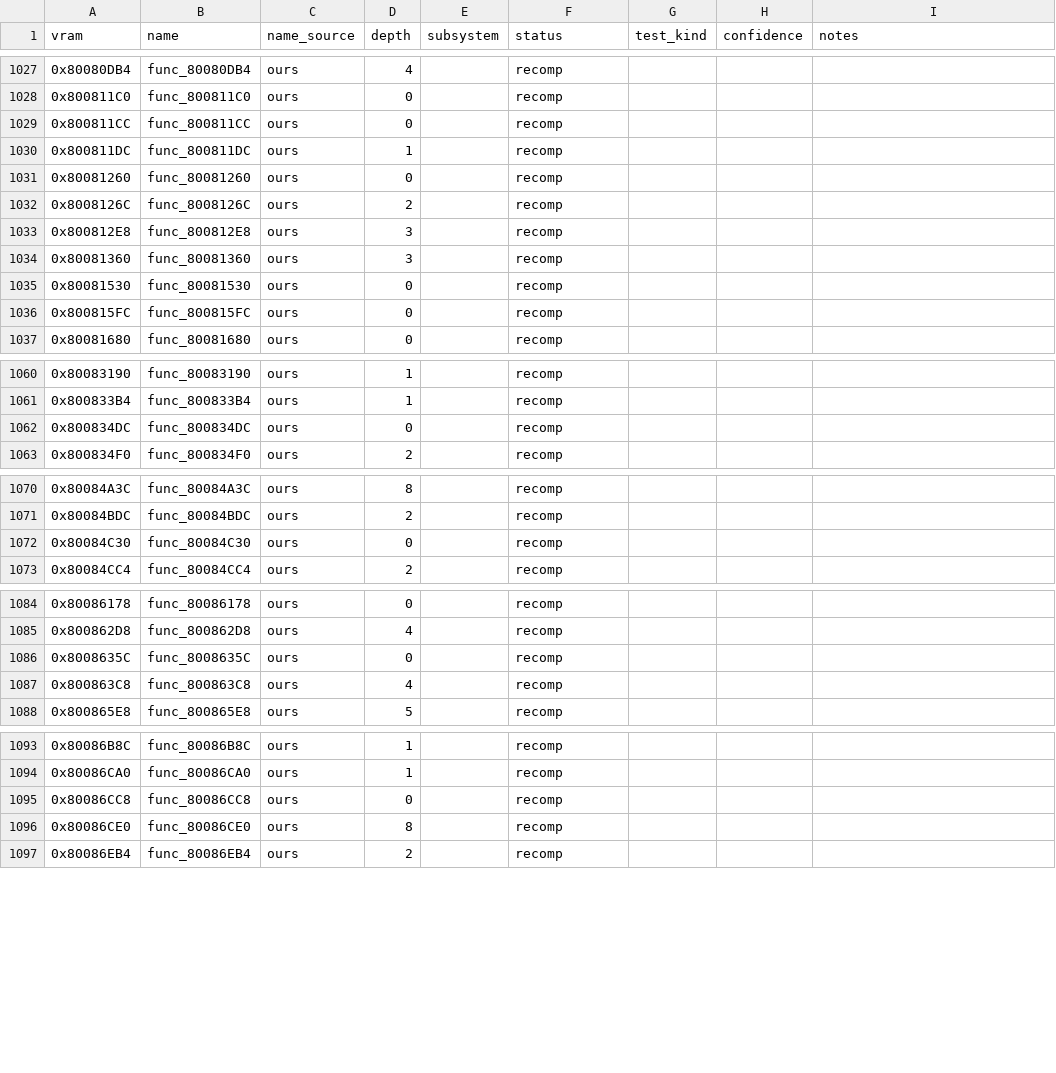
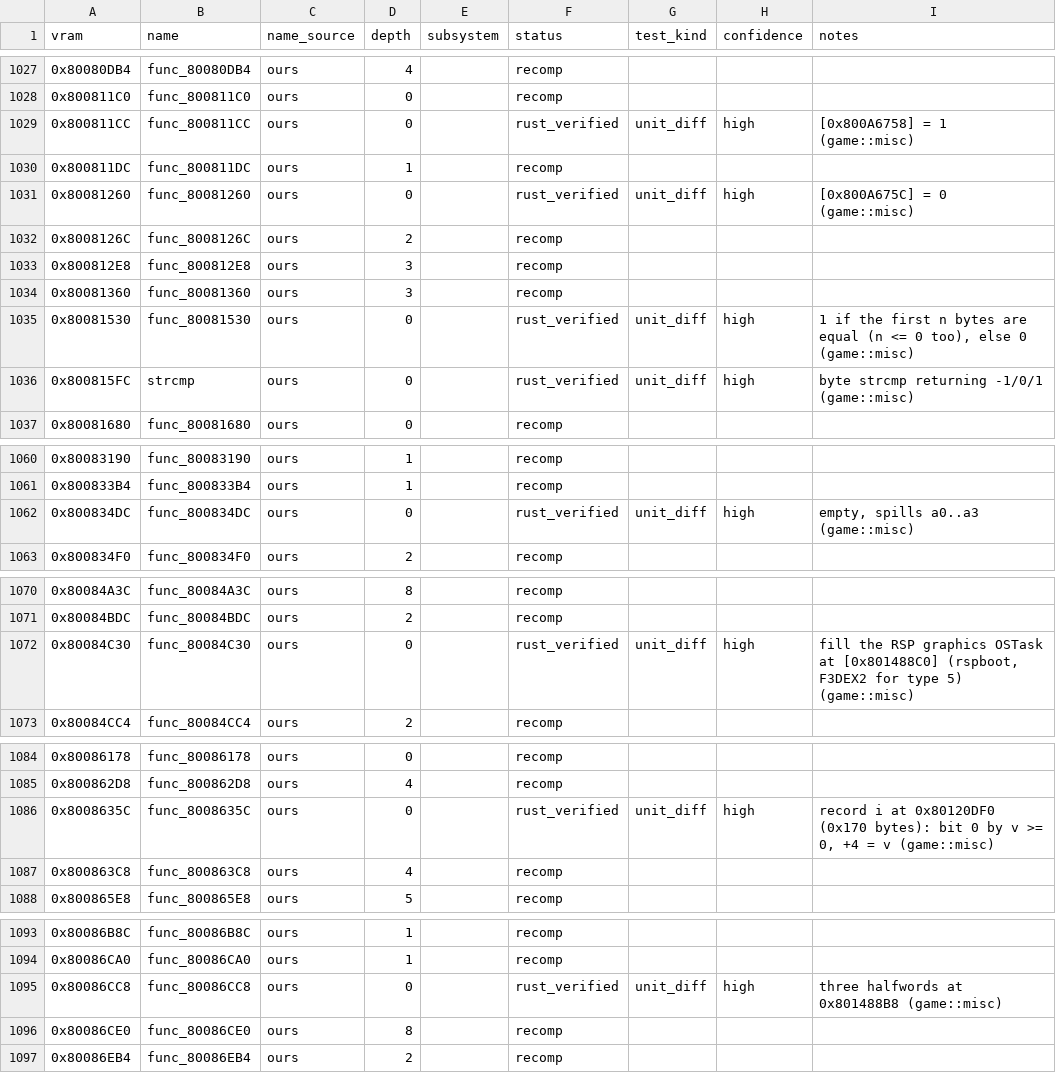
Before and after one commit to markgiroux3141/Starwars-Podracing-rust-clone, a CSV file: symbols/functions.csv, drawn as a sheet; only a part is shown, gaps mark what is left out.

```diff
--- a/symbols/functions.csv
+++ b/symbols/functions.csv
@@ -1028,5 +1028,5 @@ vram,name,name_source,depth,subsystem,status,test_kind,confidence,notes
 0x800811C0,func_800811C0,ours,0,,recomp,,,
-0x800811CC,func_800811CC,ours,0,,recomp,,,
+0x800811CC,func_800811CC,ours,0,,rust_verified,unit_diff,high,[0x800A6758] = 1 (game::misc)
 0x800811DC,func_800811DC,ours,1,,recomp,,,
-0x80081260,func_80081260,ours,0,,recomp,,,
+0x80081260,func_80081260,ours,0,,rust_verified,unit_diff,high,[0x800A675C] = 0 (game::misc)
 0x8008126C,func_8008126C,ours,2,,recomp,,,
@@ -1034,4 +1034,4 @@ vram,name,name_source,depth,subsystem,status,test_kind,confidence,notes
 0x80081360,func_80081360,ours,3,,recomp,,,
-0x80081530,func_80081530,ours,0,,recomp,,,
-0x800815FC,func_800815FC,ours,0,,recomp,,,
+0x80081530,func_80081530,ours,0,,rust_verified,unit_diff,high,"1 if the first n bytes are equal (n <= 0 too), else 0 (game::misc)"
+0x800815FC,strcmp,ours,0,,rust_verified,unit_diff,high,byte strcmp returning -1/0/1 (game::misc)
 0x80081680,func_80081680,ours,0,,recomp,,,
@@ -1061,3 +1061,3 @@ vram,name,name_source,depth,subsystem,status,test_kind,confidence,notes
 0x800833B4,func_800833B4,ours,1,,recomp,,,
-0x800834DC,func_800834DC,ours,0,,recomp,,,
+0x800834DC,func_800834DC,ours,0,,rust_verified,unit_diff,high,"empty, spills a0..a3 (game::misc)"
 0x800834F0,func_800834F0,ours,2,,recomp,,,
@@ -1071,3 +1071,3 @@ vram,name,name_source,depth,subsystem,status,test_kind,confidence,notes
 0x80084BDC,func_80084BDC,ours,2,,recomp,,,
-0x80084C30,func_80084C30,ours,0,,recomp,,,
+0x80084C30,func_80084C30,ours,0,,rust_verified,unit_diff,high,"fill the RSP graphics OSTask at [0x801488C0] (rspboot, F3DEX2 for type 5) (game::misc)"
 0x80084CC4,func_80084CC4,ours,2,,recomp,,,
@@ -1085,3 +1085,3 @@ vram,name,name_source,depth,subsystem,status,test_kind,confidence,notes
 0x800862D8,func_800862D8,ours,4,,recomp,,,
-0x8008635C,func_8008635C,ours,0,,recomp,,,
+0x8008635C,func_8008635C,ours,0,,rust_verified,unit_diff,high,"record i at 0x80120DF0 (0x170 bytes): bit 0 by v >= 0, +4 = v (game::misc)"
 0x800863C8,func_800863C8,ours,4,,recomp,,,
@@ -1094,3 +1094,3 @@ vram,name,name_source,depth,subsystem,status,test_kind,confidence,notes
 0x80086CA0,func_80086CA0,ours,1,,recomp,,,
-0x80086CC8,func_80086CC8,ours,0,,recomp,,,
+0x80086CC8,func_80086CC8,ours,0,,rust_verified,unit_diff,high,three halfwords at 0x801488B8 (game::misc)
 0x80086CE0,func_80086CE0,ours,8,,recomp,,,
```
Also changed, not shown: 4 other files.
